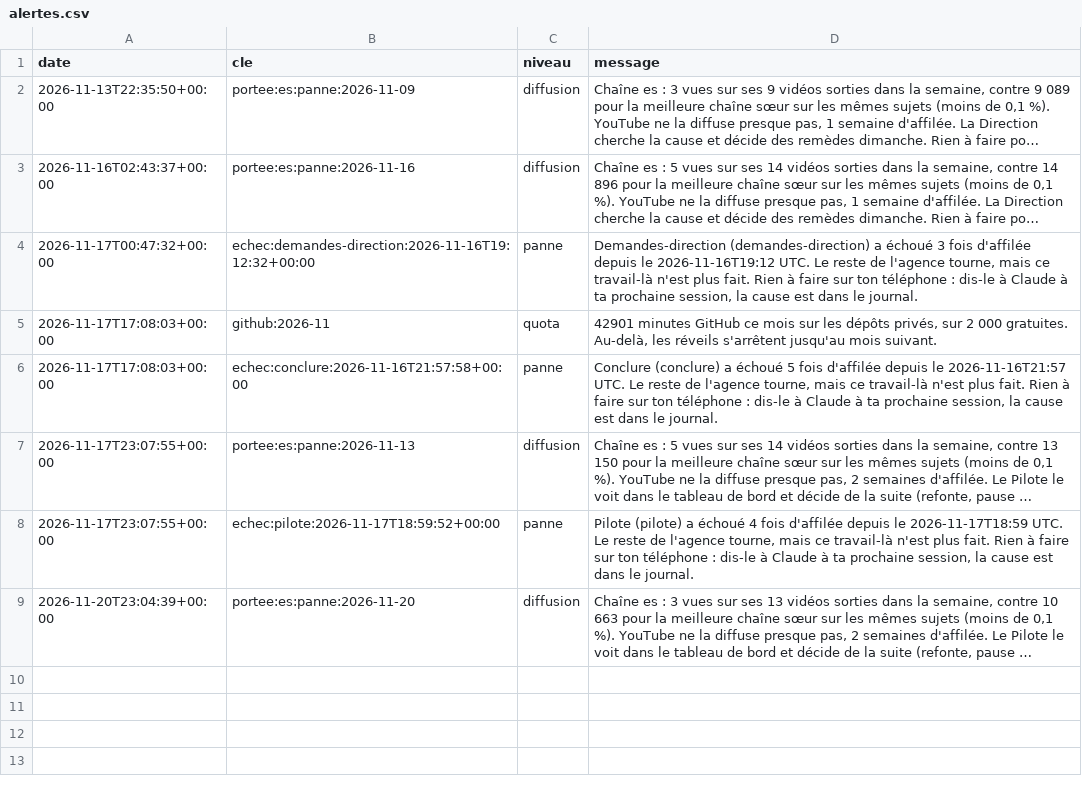
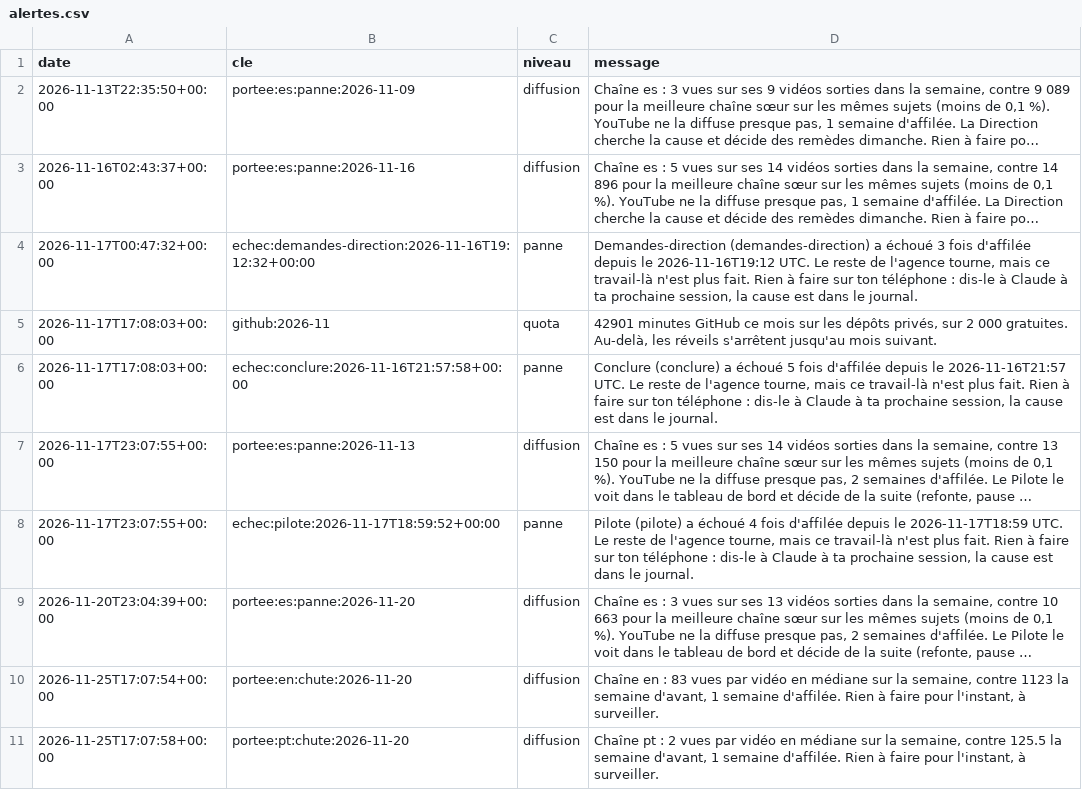
Before and after one commit to sueurhocqjules-droid/agence, a CSV file: registre/alertes.csv, drawn as a sheet; long unchanged cells end in …; the diff names each change by its address in the sheet, - before the commit and + after, or states it on an @@ line.

```diff
--- a/registre/alertes.csv
+++ b/registre/alertes.csv
+row 10: 2026-11-25T17:07:54+00:00 | portee:en:chute:2026-11-20 | diffusion | Chaîne en : 83 vues par vidéo en médiane sur la semaine, contre 1123 la semaine d'avant, 1 semaine d'affilée. Rien à faire pour l'instant, à surveiller.
+row 11: 2026-11-25T17:07:58+00:00 | portee:pt:chute:2026-11-20 | diffusion | Chaîne pt : 2 vues par vidéo en médiane sur la semaine, contre 125.5 la semaine d'avant, 1 semaine d'affilée. Rien à faire pour l'instant, à surveiller.
```
Also changed, not shown: registre/couts.csv, registre/diffusions.csv, 11 other files.
